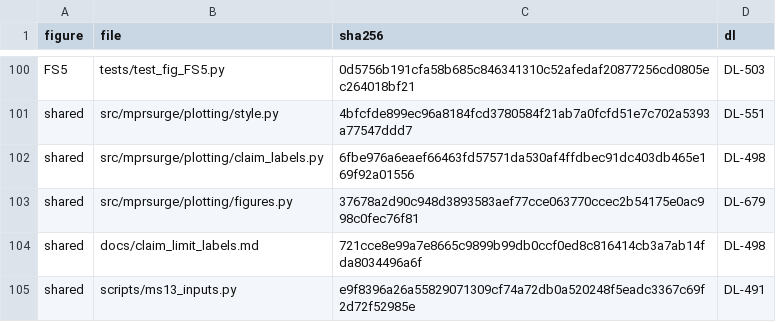
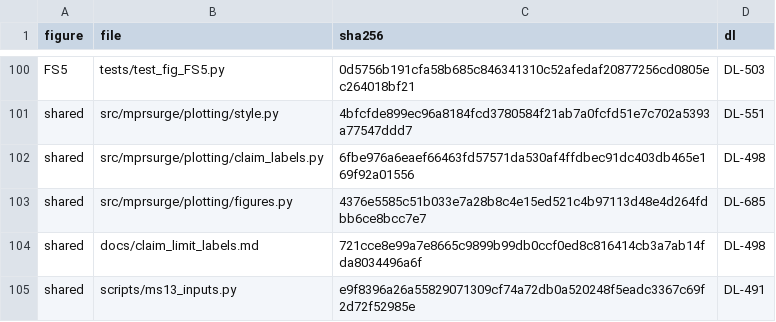
Before and after one commit to danielvoldman/mpr-gamma-surge, a CSV file: docs/ms13_figure_manifest.csv, drawn as a sheet; only a part is shown, gaps mark what is left out.

```diff
--- a/docs/ms13_figure_manifest.csv
+++ b/docs/ms13_figure_manifest.csv
@@ -102,3 +102,3 @@ shared,src/mprsurge/plotting/style.py,4bfcfde899ec96a8184fcd3780584f21ab7a0fcfd5
 shared,src/mprsurge/plotting/claim_labels.py,6fbe976a6eaef66463fd57571da530af4ffdbec91dc403db465e169f92a01556,DL-498
-shared,src/mprsurge/plotting/figures.py,37678a2d90c948d3893583aef77cce063770ccec2b54175e0ac998c0fec76f81,DL-679
+shared,src/mprsurge/plotting/figures.py,4376e5585c51b033e7a28b8c4e15ed521c4b97113d48e4d264fdbb6ce8bcc7e7,DL-685
 shared,docs/claim_limit_labels.md,721cce8e99a7e8665c9899b99db0ccf0ed8c816414cb3a7ab14fda8034496a6f,DL-498
```
Also changed, not shown: docs/ms13_independent_results.csv, 3 other files.
